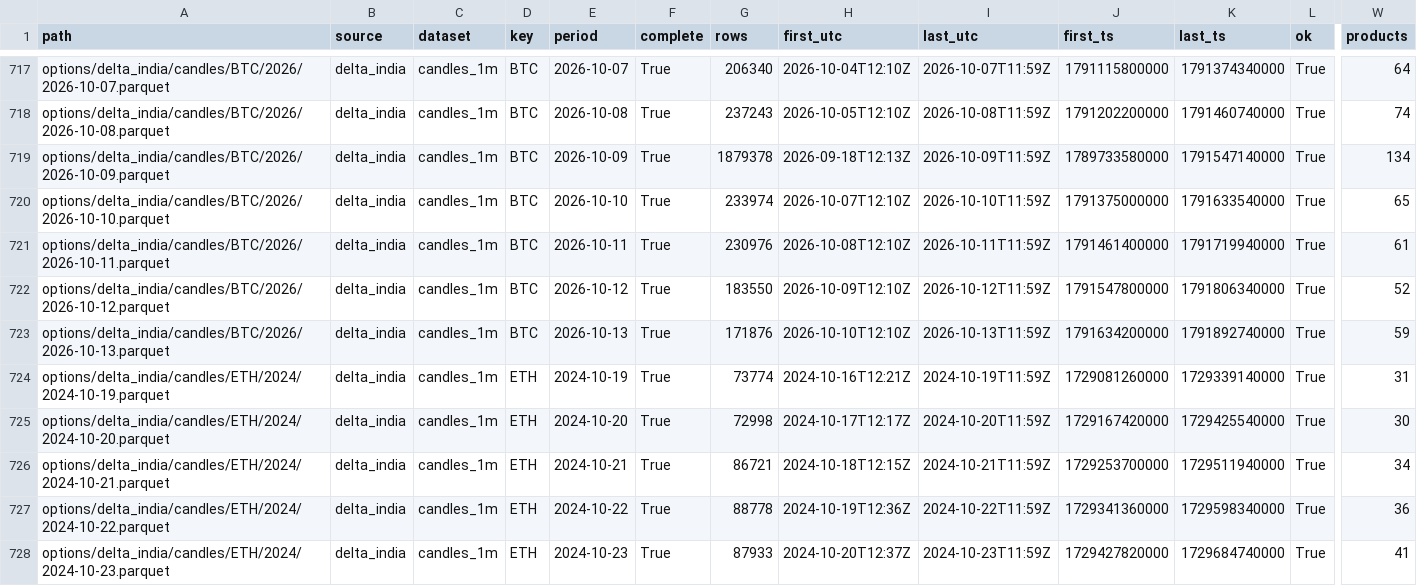
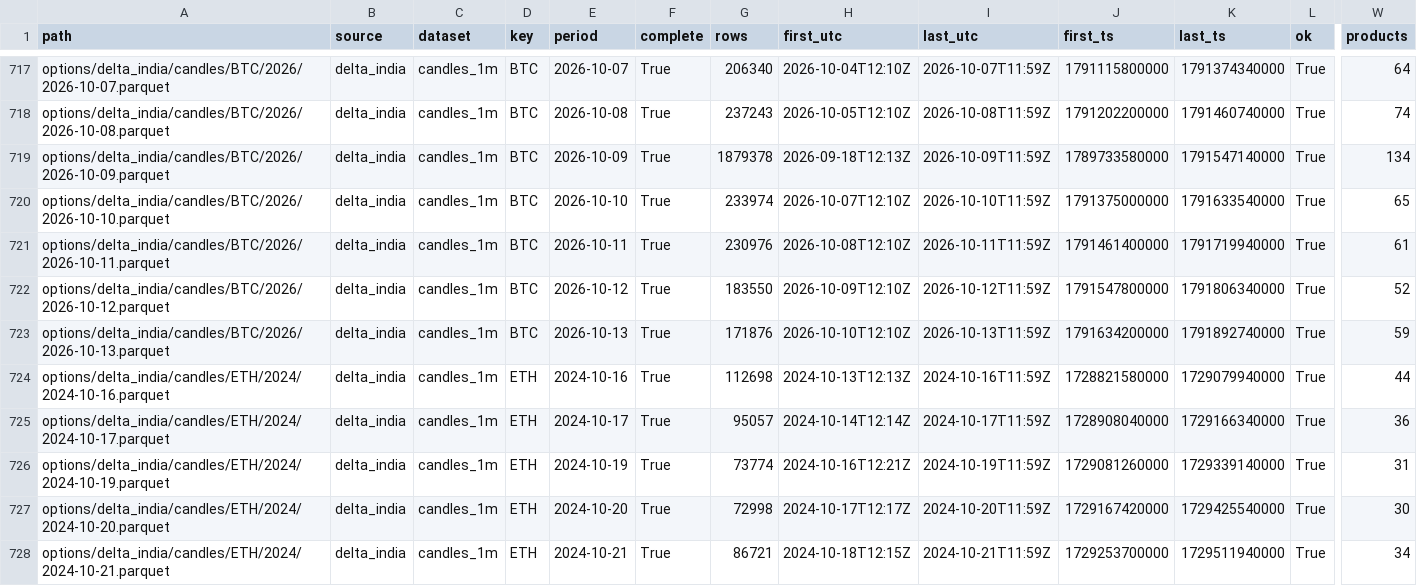
Before and after one commit to mevishalsonawane-ai/options-lab, a CSV file: research/data/crypto/options_catalog.csv, drawn as a sheet; only a part is shown, gaps mark what is left out; the shorter side is filled out with more unchanged rows; rows hold the shown columns only; the diff names each change by its address in the sheet, - before the commit and + after, or states it on an @@ line.

```diff
--- a/research/data/crypto/options_catalog.csv
+++ b/research/data/crypto/options_catalog.csv
+row 724: options/delta_india/candles/ETH/2024/2024-10-16.parquet | delta_india | candles_1m | ETH | 2024-10-16 | True | 112698 | 2024-10-13T12:13Z | 2024-10-16T11:59Z | 1728821580000 | 1729079940000 | True | 44
+row 725: options/delta_india/candles/ETH/2024/2024-10-17.parquet | delta_india | candles_1m | ETH | 2024-10-17 | True | 95057 | 2024-10-14T12:14Z | 2024-10-17T11:59Z | 1728908040000 | 1729166340000 | True | 36
```
Also changed, not shown: 1 other file.
